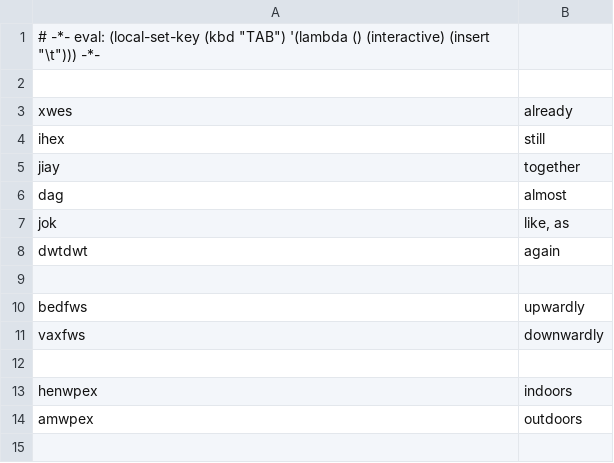
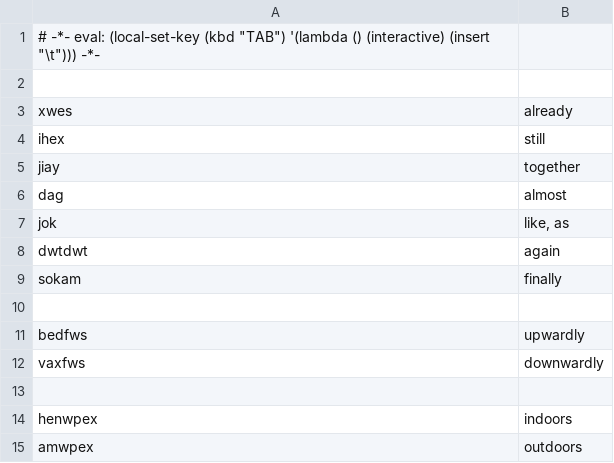
Before and after one commit to rngesus-wept/puflantu, a TSV file: root_adverbs.tsv, drawn as a sheet; the diff names each change by its address in the sheet, - before the commit and + after, or states it on an @@ line.

Commit message:
Update root_adverbs.tsv

```diff
--- a/root_adverbs.tsv
+++ b/root_adverbs.tsv
+row 9: sokam | finally
```
